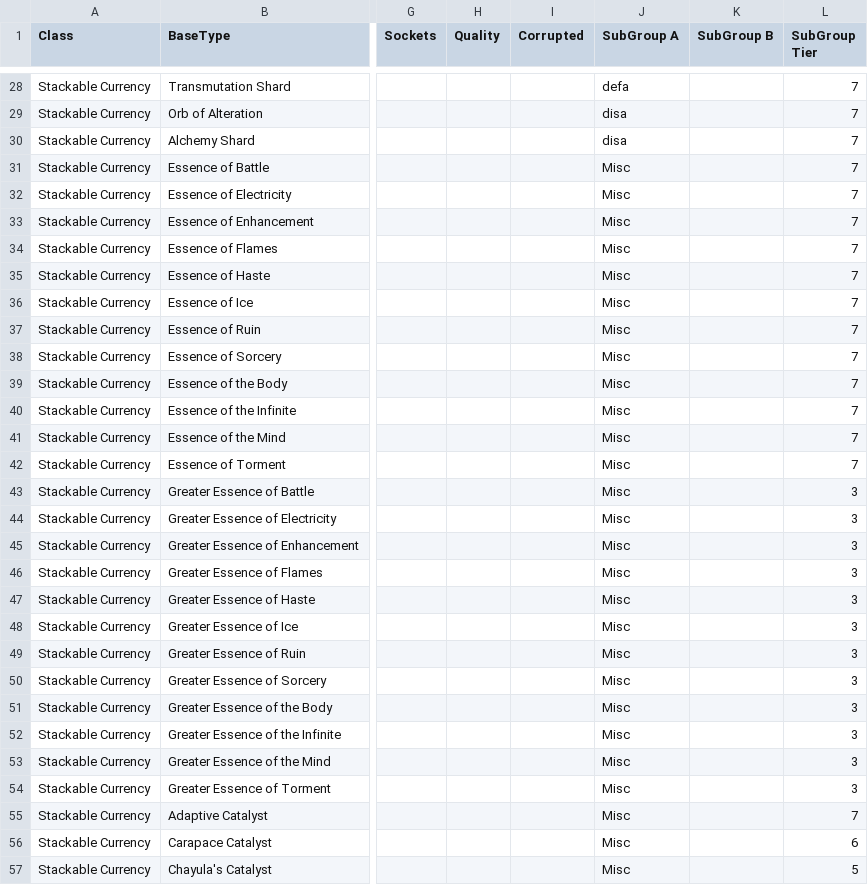
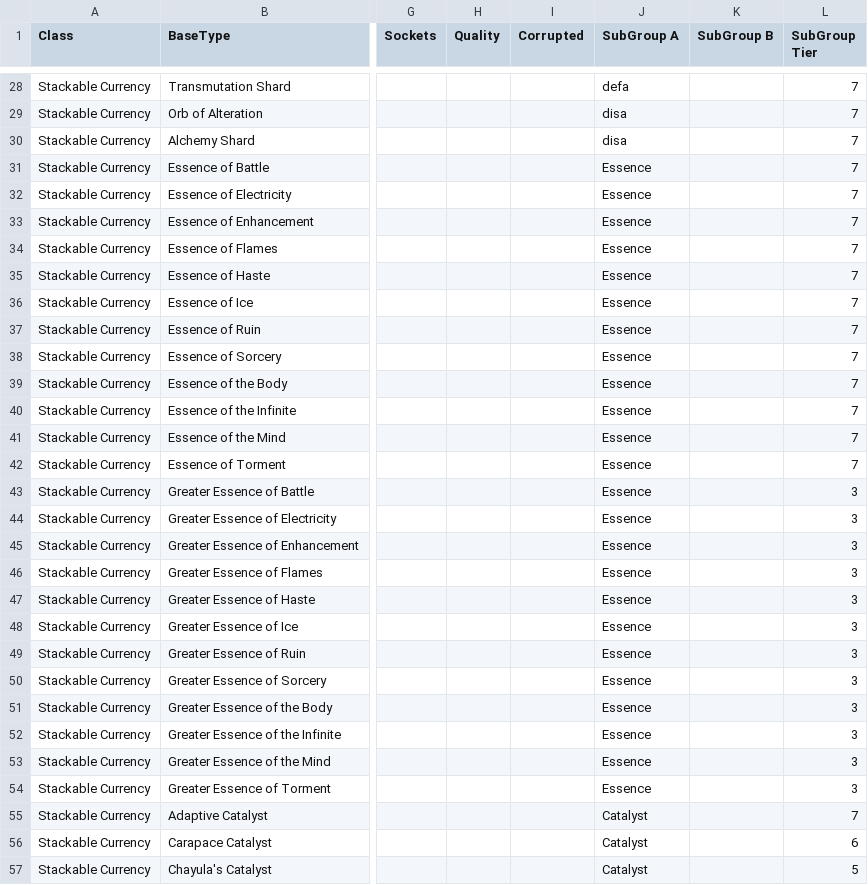
Before and after one commit to NeverSinkDev/FilterBlade-Public-Assets, a CSV file: FbPoe2Configs/BaseTypes.csv, drawn as a sheet; only a part is shown, gaps mark what is left out; the diff covers the shown part only; the diff names each change by its address in the sheet, - before the commit and + after, or states it on an @@ line.

Commit message:
sync from FB to GitHub 3795 - csv fix

```diff
--- a/FbPoe2Configs/BaseTypes.csv
+++ b/FbPoe2Configs/BaseTypes.csv
-J31:J54 (SubGroup A): Misc
+J31:J54 (SubGroup A): Essence
-J55:J57 (SubGroup A): Misc
+J55:J57 (SubGroup A): Catalyst
```
Also changed, not shown: 84 edited cells elsewhere in this file.
